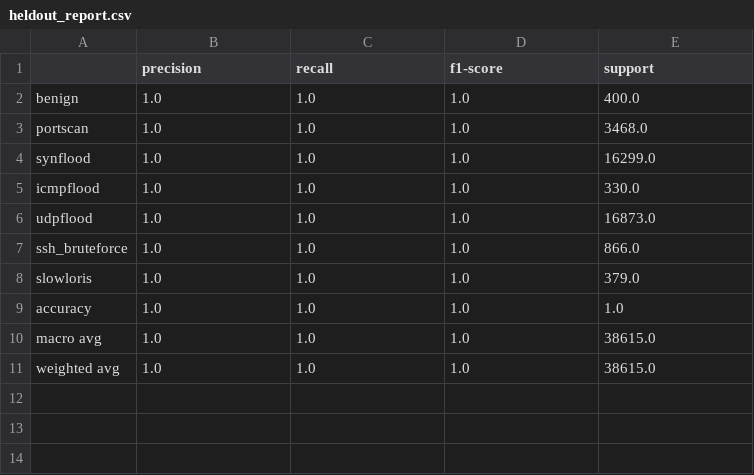
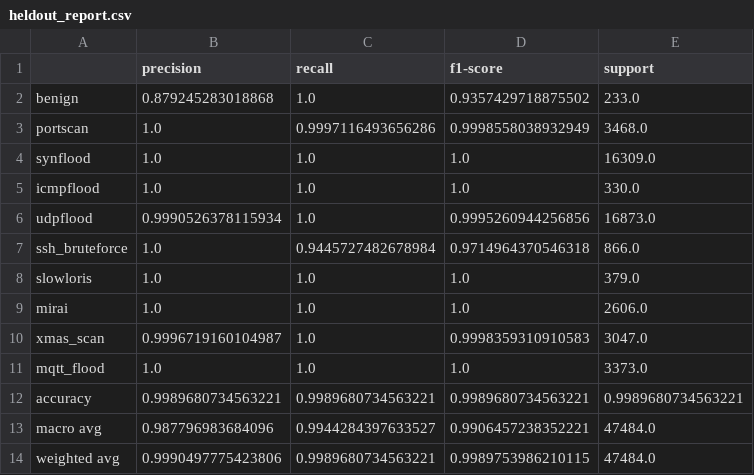
Before and after one commit to malharc373/IoT_IDS, a CSV file: demo/results/heldout_report.csv, drawn as a sheet.

Commit message:
Add realism, 3 new attack types, and hierarchical classification
- traffic_gen: variable-length TCP SYN options + hard-benign traps
  (bursty transfers, multi-endpoint telemetry) so benign traffic can resemble
  attacks; new types mirai (botnet spread), xmas_scan (stealth), mqtt_flood
- flow_features: add dst_port feature (22 total) for service-aware detection
- train_live_model: 10 classes, category hierarchy + scaler params in meta
- honest held-out result drops from 100% to 99.9% with ssh_bruteforce the
  hardest class (~94.5% recall) — evidence of learned behaviour, 0% FP

```diff
--- a/demo/results/heldout_report.csv
+++ b/demo/results/heldout_report.csv
@@ -1,11 +1,14 @@
 ,precision,recall,f1-score,support
-benign,1.0,1.0,1.0,400.0
-portscan,1.0,1.0,1.0,3468.0
-synflood,1.0,1.0,1.0,16299.0
+benign,0.879245283018868,1.0,0.9357429718875502,233.0
+portscan,1.0,0.9997116493656286,0.9998558038932949,3468.0
+synflood,1.0,1.0,1.0,16309.0
 icmpflood,1.0,1.0,1.0,330.0
-udpflood,1.0,1.0,1.0,16873.0
-ssh_bruteforce,1.0,1.0,1.0,866.0
+udpflood,0.9990526378115934,1.0,0.9995260944256856,16873.0
+ssh_bruteforce,1.0,0.9445727482678984,0.9714964370546318,866.0
 slowloris,1.0,1.0,1.0,379.0
-accuracy,1.0,1.0,1.0,1.0
-macro avg,1.0,1.0,1.0,38615.0
-weighted avg,1.0,1.0,1.0,38615.0
+mirai,1.0,1.0,1.0,2606.0
+xmas_scan,0.9996719160104987,1.0,0.9998359310910583,3047.0
+mqtt_flood,1.0,1.0,1.0,3373.0
+accuracy,0.9989680734563221,0.9989680734563221,0.9989680734563221,0.9989680734563221
+macro avg,0.987796983684096,0.9944284397633527,0.9906457238352221,47484.0
+weighted avg,0.9990497775423806,0.9989680734563221,0.9989753986210115,47484.0
```
Also changed, not shown: demo/results/live_classification_report.csv, 9 other files.
